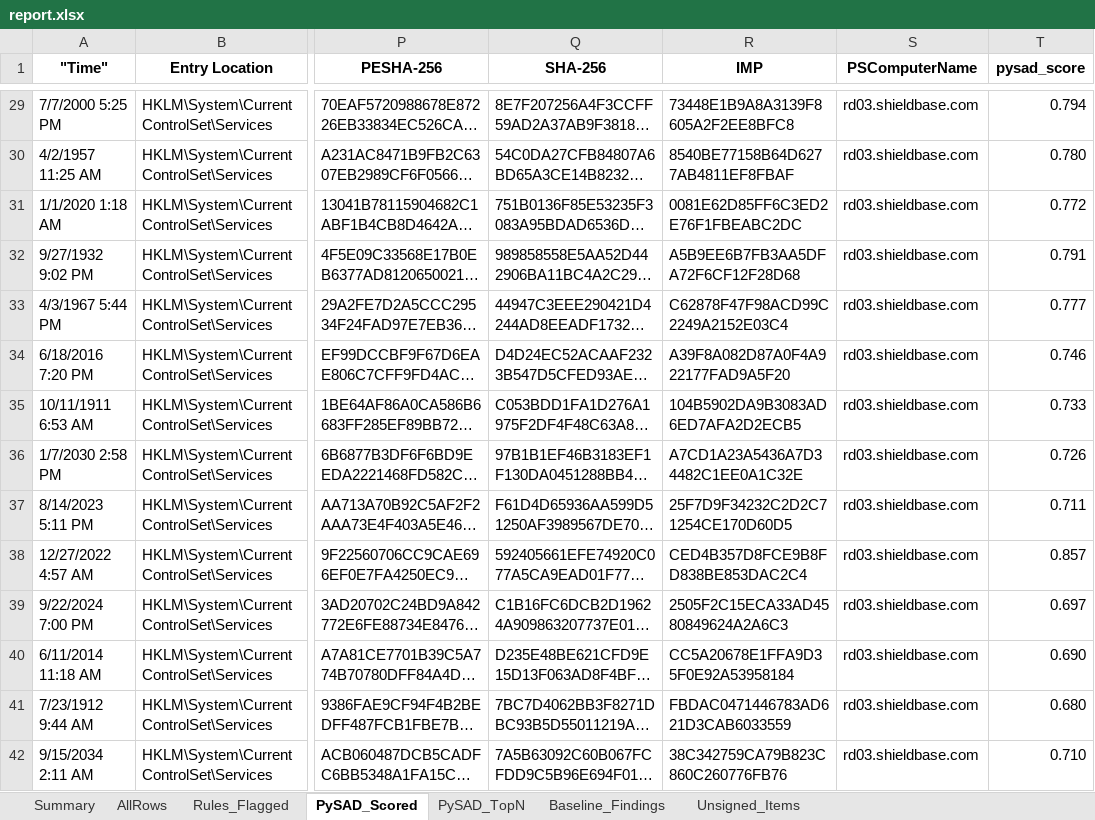
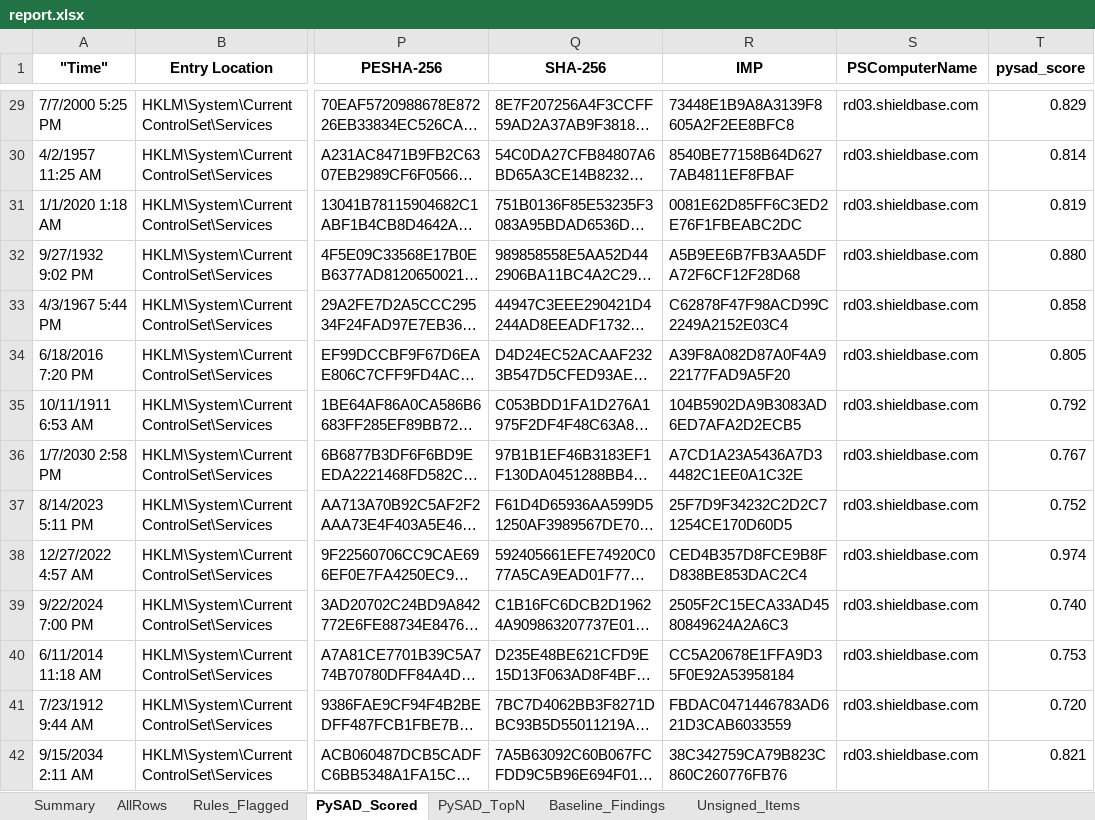
Before and after one commit to limgreg/AUTORUN-ANALYZER, an Excel workbook: report.xlsx, sheet PySAD_Scored, drawn as a sheet; only a part is shown, gaps mark what is left out; long unchanged cells end in …; values as stored, in another font and other column widths than the file's, no borders; the diff covers the shown part only; the diff names each change by its address in the sheet, - before the commit and + after, or states it on an @@ line.

```diff
--- a/report.xlsx (sheet PySAD_Scored)
+++ b/report.xlsx (sheet PySAD_Scored)
-T29 (pysad_score): 0.794
+T29 (pysad_score): 0.829
-T30 (pysad_score): 0.780
+T30 (pysad_score): 0.814
-T31 (pysad_score): 0.772
+T31 (pysad_score): 0.819
-T32 (pysad_score): 0.791
+T32 (pysad_score): 0.880
-T33 (pysad_score): 0.777
+T33 (pysad_score): 0.858
-T34 (pysad_score): 0.746
+T34 (pysad_score): 0.805
-T35 (pysad_score): 0.733
+T35 (pysad_score): 0.792
-T36 (pysad_score): 0.726
+T36 (pysad_score): 0.767
-T37 (pysad_score): 0.711
+T37 (pysad_score): 0.752
-T38 (pysad_score): 0.857
+T38 (pysad_score): 0.974
-T39 (pysad_score): 0.697
+T39 (pysad_score): 0.740
-T40 (pysad_score): 0.690
+T40 (pysad_score): 0.753
-T41 (pysad_score): 0.680
+T41 (pysad_score): 0.720
-T42 (pysad_score): 0.710
+T42 (pysad_score): 0.821
```
Also changed, not shown: 1425 edited cells elsewhere in this sheet, sheet PySAD_TopN, sheet Rules_Flagged, sheet Summary, 5 other files.
